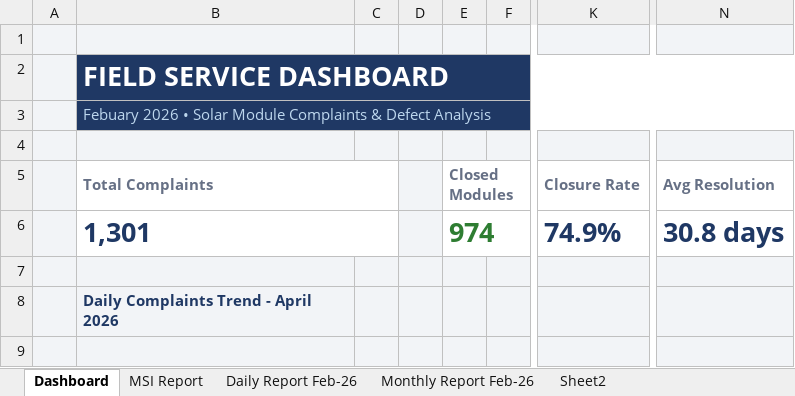
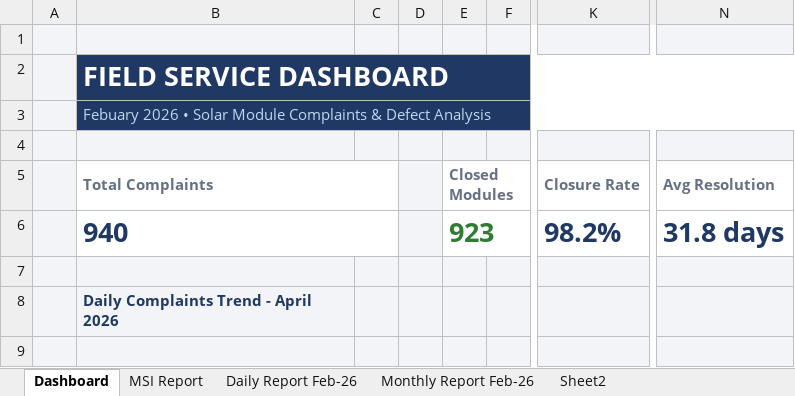
Before and after one commit to nithinjinaga/Premier-Energies-Service-Dashboard, an Excel workbook: Feb 26 - Daily & Monthly Analyzed Report.xlsx, sheet Dashboard, drawn as a sheet; only a part is shown, gaps mark what is left out; values as stored, in another font and other column widths than the file's, no borders; charts and pictures not drawn; the diff names each change by its address in the sheet, - before the commit and + after, or states it on an @@ line.

```diff
--- a/Feb 26 - Daily & Monthly Analyzed Report.xlsx (sheet Dashboard)
+++ b/Feb 26 - Daily & Monthly Analyzed Report.xlsx (sheet Dashboard)
-B6: 1,301
+B6: 940
-E6: 974
+E6: 923
-K6: 74.9%
+K6: 98.2%
-N6: 30.8 days
+N6: 31.8 days
```
Also changed, not shown: sheet Monthly Report Feb-26, sheet MSI Report, sheet Daily Report Feb-26, formulas that keep their value, hidden cells, charts or pictures, 3 other files.
